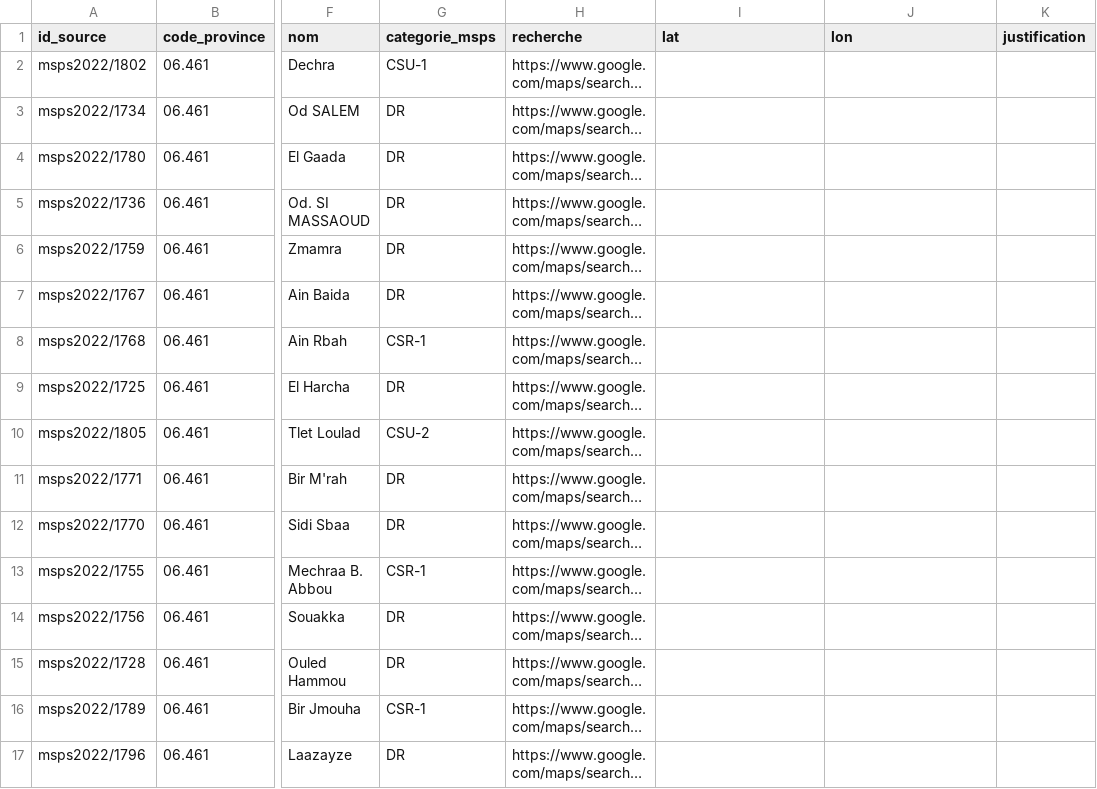
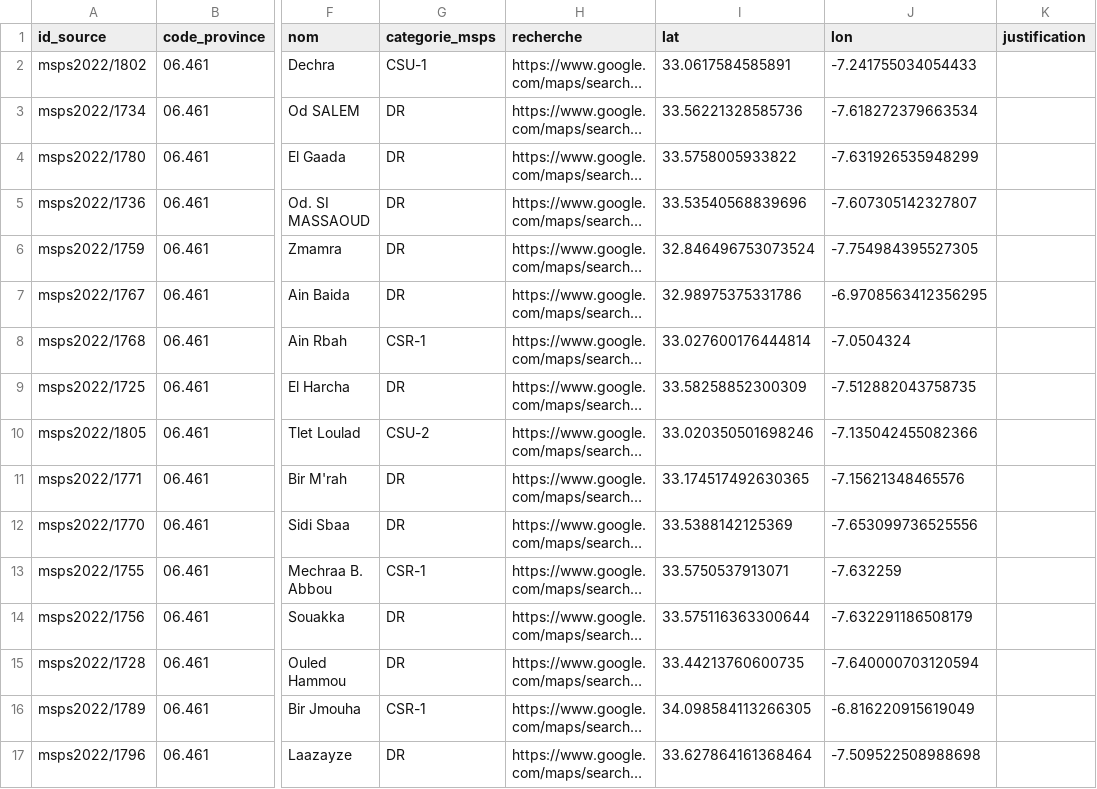
Before and after one commit to meryem-souilah/Acces_soins_Region_Casablanca-Settat, a CSV file: Phase_2_Pretraitement_et_Geodatabase/corrections/positions_essp_lot1.csv, drawn as a sheet; only a part is shown, gaps mark what is left out; long unchanged cells end in …; the diff covers the shown part only; the diff names each change by its address in the sheet, - before the commit and + after, or states it on an @@ line.

Commit message:
Phase 2 : population HCP, positions ESSP, fusion et import PostGIS

```diff
--- a/Phase_2_Pretraitement_et_Geodatabase/corrections/positions_essp_lot1.csv
+++ b/Phase_2_Pretraitement_et_Geodatabase/corrections/positions_essp_lot1.csv
-I2 (lat): (empty)
+I2 (lat): 33.0617584585891
-J2 (lon): (empty)
+J2 (lon): -7.241755034054433
-I3 (lat): (empty)
+I3 (lat): 33.56221328585736
-J3 (lon): (empty)
+J3 (lon): -7.618272379663534
-I4 (lat): (empty)
+I4 (lat): 33.5758005933822
-J4 (lon): (empty)
+J4 (lon): -7.631926535948299
-I5 (lat): (empty)
+I5 (lat): 33.53540568839696
-J5 (lon): (empty)
+J5 (lon): -7.607305142327807
-I6 (lat): (empty)
+I6 (lat): 32.846496753073524
-J6 (lon): (empty)
+J6 (lon): -7.754984395527305
-I7 (lat): (empty)
+I7 (lat): 32.98975375331786
-J7 (lon): (empty)
+J7 (lon): -6.9708563412356295
-I8 (lat): (empty)
+I8 (lat): 33.027600176444814
-J8 (lon): (empty)
+J8 (lon): -7.0504324
-I9 (lat): (empty)
+I9 (lat): 33.58258852300309
-J9 (lon): (empty)
+J9 (lon): -7.512882043758735
-I10 (lat): (empty)
+I10 (lat): 33.020350501698246
-J10 (lon): (empty)
+J10 (lon): -7.135042455082366
-I11 (lat): (empty)
+I11 (lat): 33.174517492630365
-J11 (lon): (empty)
+J11 (lon): -7.15621348465576
-I12 (lat): (empty)
+I12 (lat): 33.5388142125369
-J12 (lon): (empty)
+J12 (lon): -7.653099736525556
-I13 (lat): (empty)
+I13 (lat): 33.5750537913071
-J13 (lon): (empty)
+J13 (lon): -7.632259
-I14 (lat): (empty)
+I14 (lat): 33.575116363300644
-J14 (lon): (empty)
+J14 (lon): -7.632291186508179
-I15 (lat): (empty)
+I15 (lat): 33.44213760600735
-J15 (lon): (empty)
+J15 (lon): -7.640000703120594
-I16 (lat): (empty)
+I16 (lat): 34.098584113266305
-J16 (lon): (empty)
+J16 (lon): -6.816220915619049
-I17 (lat): (empty)
+I17 (lat): 33.627864161368464
-J17 (lon): (empty)
+J17 (lon): -7.509522508988698
```
Also changed, not shown: 66 edited cells elsewhere in this file, Phase_2_Pretraitement_et_Geodatabase/corrections/a_relire_hopitaux.csv, Phase_2_Pretraitement_et_Geodatabase/corrections/positions_essp_lot2.csv, 20 other files.
